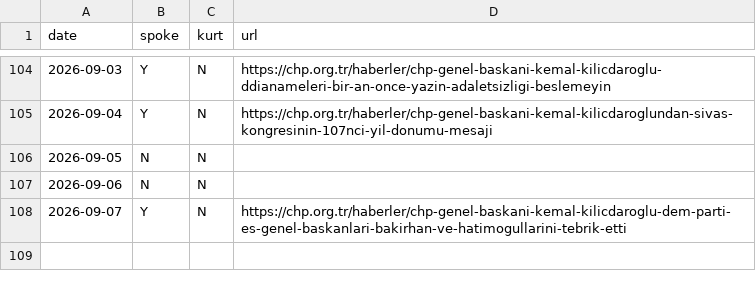
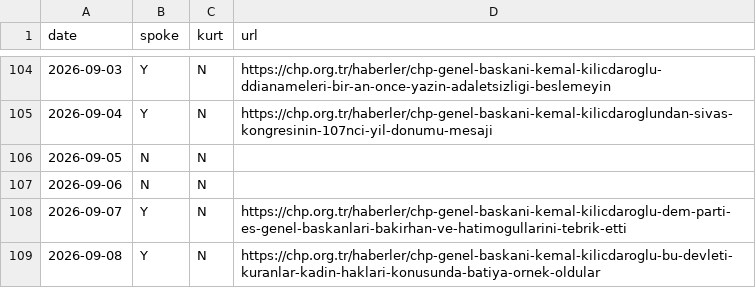
Before and after one commit to ayberkyagiz/ozelkurtdedimi, a CSV file: history.csv, drawn as a sheet; only a part is shown, gaps mark what is left out; the diff names each change by its address in the sheet, - before the commit and + after, or states it on an @@ line.

```diff
--- a/history.csv
+++ b/history.csv
+row 109: 2026-09-08 | Y | N | https://chp.org.tr/haberler/chp-genel-baskani-kemal-kilicdaroglu-bu-devleti-kuranlar-kadin-haklari-konusunda-batiya-ornek-oldular
```
Also changed, not shown: 1 other file.
